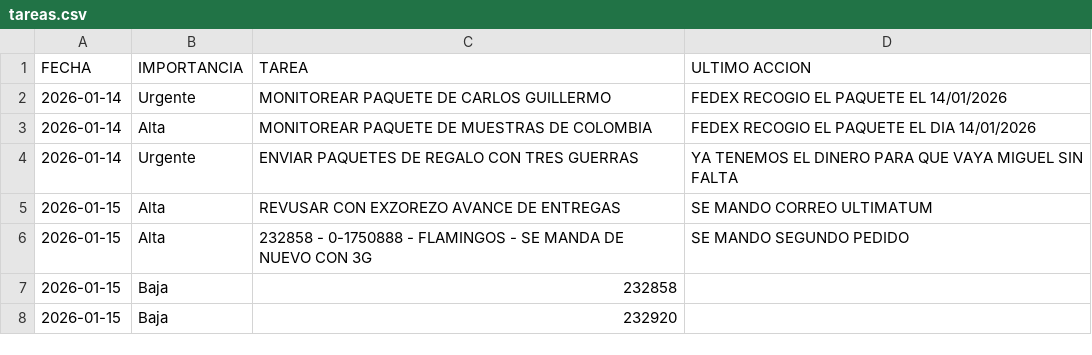
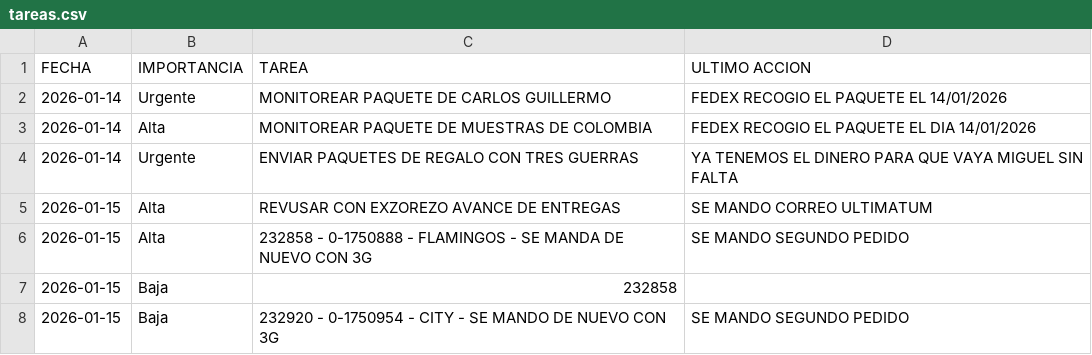
Before and after one commit to RH2026/dashboard-logistica, a CSV file: tareas.csv, drawn as a sheet.

Commit message:
Sincronización NEXION - 2026-01-15

```diff
--- a/tareas.csv
+++ b/tareas.csv
@@ -7,2 +7,2 @@ FECHA,IMPORTANCIA,TAREA,ULTIMO ACCION
 2026-01-15,Baja,232858,
-2026-01-15,Baja,232920,
+2026-01-15,Baja,232920 - 0-1750954 - CITY - SE MANDO DE NUEVO CON 3G,SE MANDO SEGUNDO PEDIDO
```
